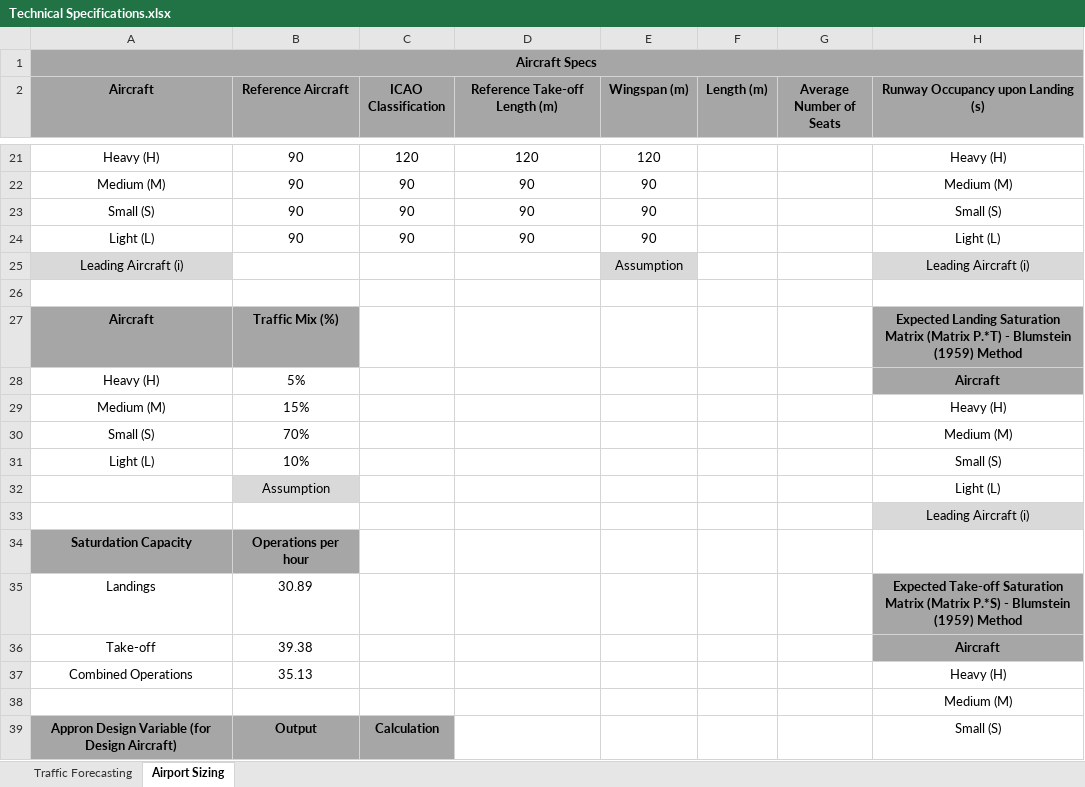
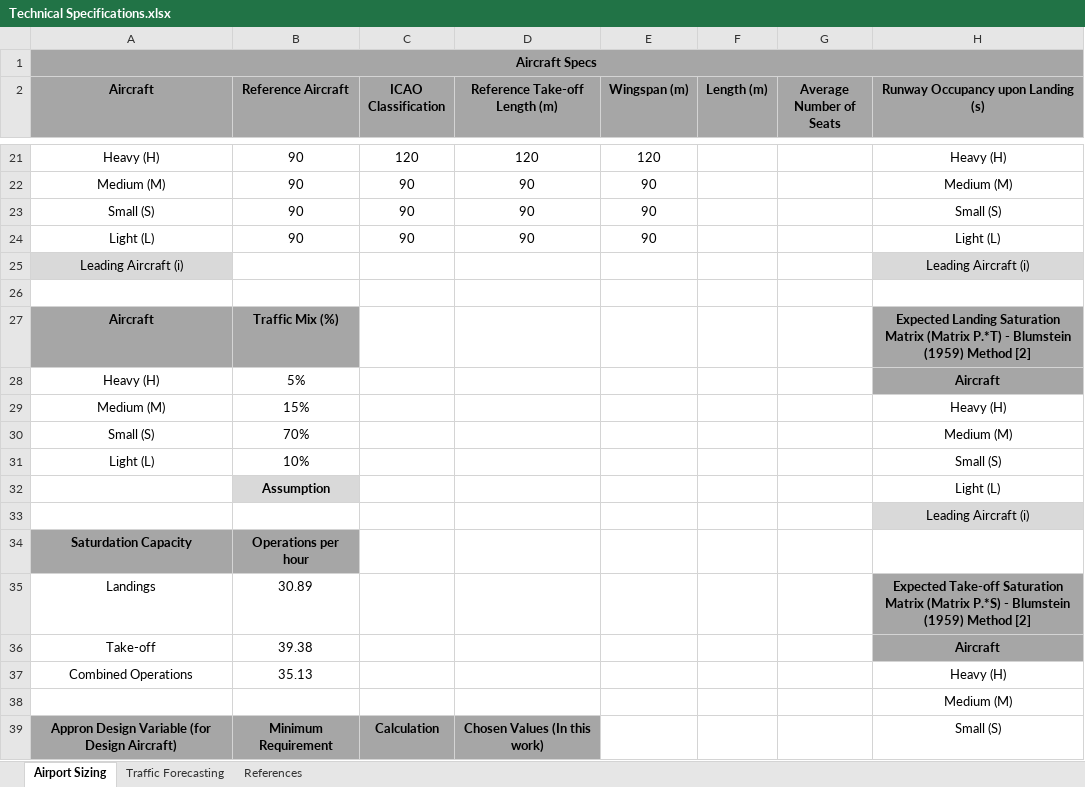
Before and after one commit to PhongTong/Air-and-Spaceport, an Excel workbook: Documents/Technical Specifications.xlsx, sheet Airport Sizing, drawn as a sheet; only a part is shown, gaps mark what is left out; values as stored, in another font and other column widths than the file's, no borders; the diff covers the shown part only; the diff names each change by its address in the sheet, - before the commit and + after, or states it on an @@ line.

```diff
--- a/Documents/Technical Specifications.xlsx (sheet Airport Sizing)
+++ b/Documents/Technical Specifications.xlsx (sheet Airport Sizing)
+sheet tab: References
@@ sheet tab order changed: Airport Sizing | Traffic Forecasting | References @@
-E25 (Wingspan (m)): Assumption
+E25 (Wingspan (m)): (empty)
-E25 fill: #D9D9D9
+E25 fill: none
-H27: …(1959) Method
+H27: …(1959) Method [2]
-B32 bold: off
+B32 bold: on
-H35: …(1959) Method
+H35: …(1959) Method [2]
-B39 (Reference Aircraft): Output
+B39 (Reference Aircraft): Minimum Requirement
-D39 (Reference Take-off Length (m)): (empty)
+D39 (Reference Take-off Length (m)): Chosen Values (In this work)
-D39 fill: none
+D39 fill: #A6A6A6
```
Also changed, not shown: 4 added rows, 3 removed rows, 35 edited cells and cell formats elsewhere in this sheet, sheet Traffic Forecasting, formulas that keep their value.
